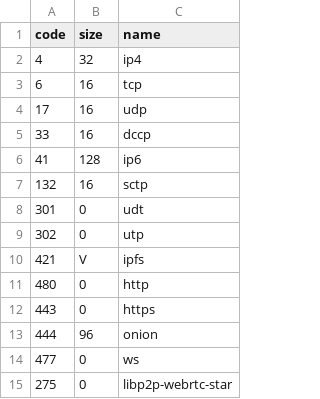
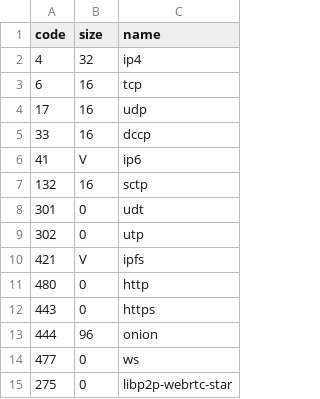
Before and after one commit to multiformats/multiaddr, a CSV file: protocols.csv, drawn as a sheet.

Commit message:
Change /ip6 to variable-length

```diff
--- a/protocols.csv
+++ b/protocols.csv
@@ -5,3 +5,3 @@ code,	size,	name
 33,	16,	dccp
-41,	128,	ip6
+41,	V,	ip6
 132,	16,	sctp
```
